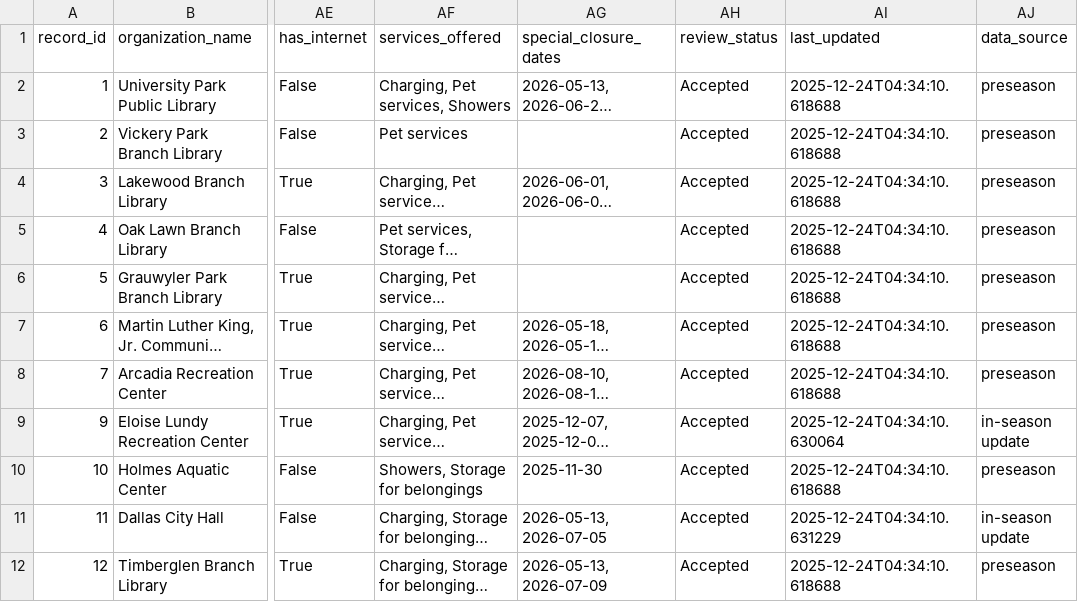
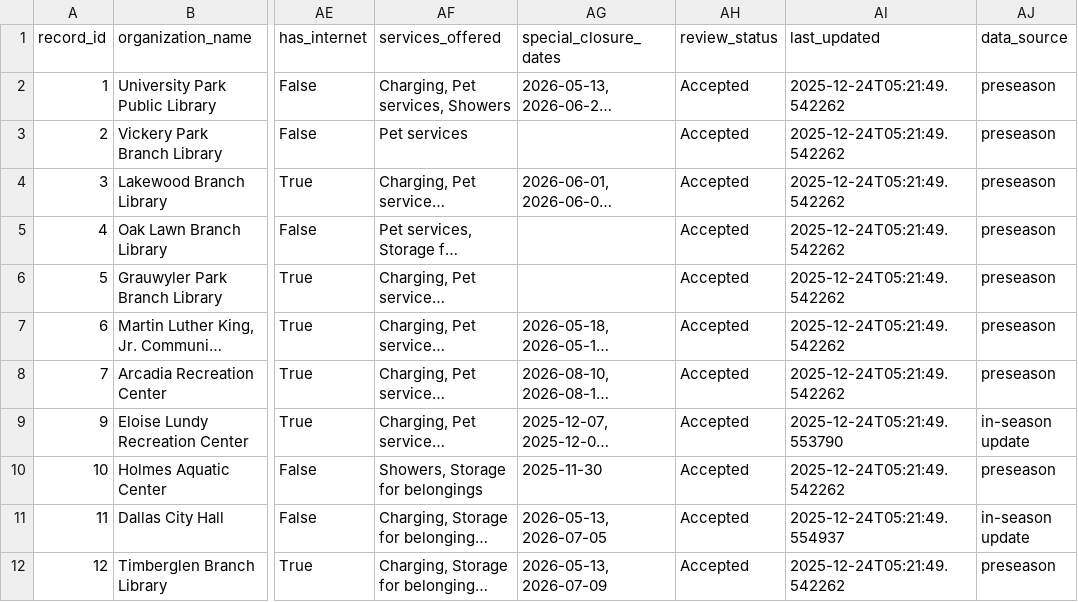
Before and after one commit to mmcalend/heatreliefdataworkflow, a CSV file: data/public/sites.csv, drawn as a sheet; only a part is shown, gaps mark what is left out; long unchanged cells end in …; the diff names each change by its address in the sheet, - before the commit and + after, or states it on an @@ line.

```diff
--- a/data/public/sites.csv
+++ b/data/public/sites.csv
-AI2:AI8 (last_updated): 2025-12-24T04:34:10.618688
+AI2:AI8 (last_updated): 2025-12-24T05:21:49.542262
-AI9 (last_updated): 2025-12-24T04:34:10.630064
+AI9 (last_updated): 2025-12-24T05:21:49.553790
-AI10 (last_updated): 2025-12-24T04:34:10.618688
+AI10 (last_updated): 2025-12-24T05:21:49.542262
-AI11 (last_updated): 2025-12-24T04:34:10.631229
+AI11 (last_updated): 2025-12-24T05:21:49.554937
-AI12 (last_updated): 2025-12-24T04:34:10.618688
+AI12 (last_updated): 2025-12-24T05:21:49.542262
```
Also changed, not shown: 1 other file.
